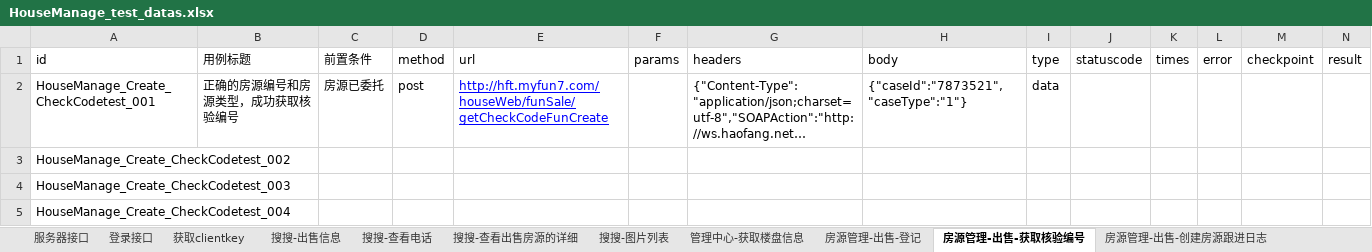
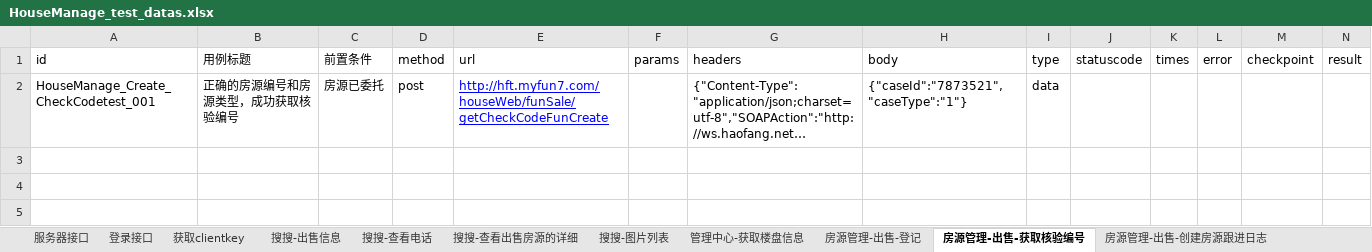
Before and after one commit to hejun123456/demon_test, an Excel workbook: datas/HouseManage_test_datas.xlsx, sheet 房源管理-出售-获取核验编号, drawn as a sheet; only a part is shown; long unchanged cells end in …; values as stored, in another font and other column widths than the file's, no borders; rows hold the shown columns only; the diff names each change by its address in the sheet, - before the commit and + after, or states it on an @@ line.

```diff
--- a/datas/HouseManage_test_datas.xlsx (sheet 房源管理-出售-获取核验编号)
+++ b/datas/HouseManage_test_datas.xlsx (sheet 房源管理-出售-获取核验编号)
-row 3: HouseManage_Create_CheckCodetest_002
-row 4: HouseManage_Create_CheckCodetest_003
-row 5: HouseManage_Create_CheckCodetest_004
```
Also changed, not shown: sheet 房源管理-出售-更新房源标题, sheet 管理中心-获取楼盘信息, sheet 房源管理-出售-查看房源详情, sheet 房源管理-查询房源点评表, datas/CustomerManage_test_datas.xlsx, 6 other files.
